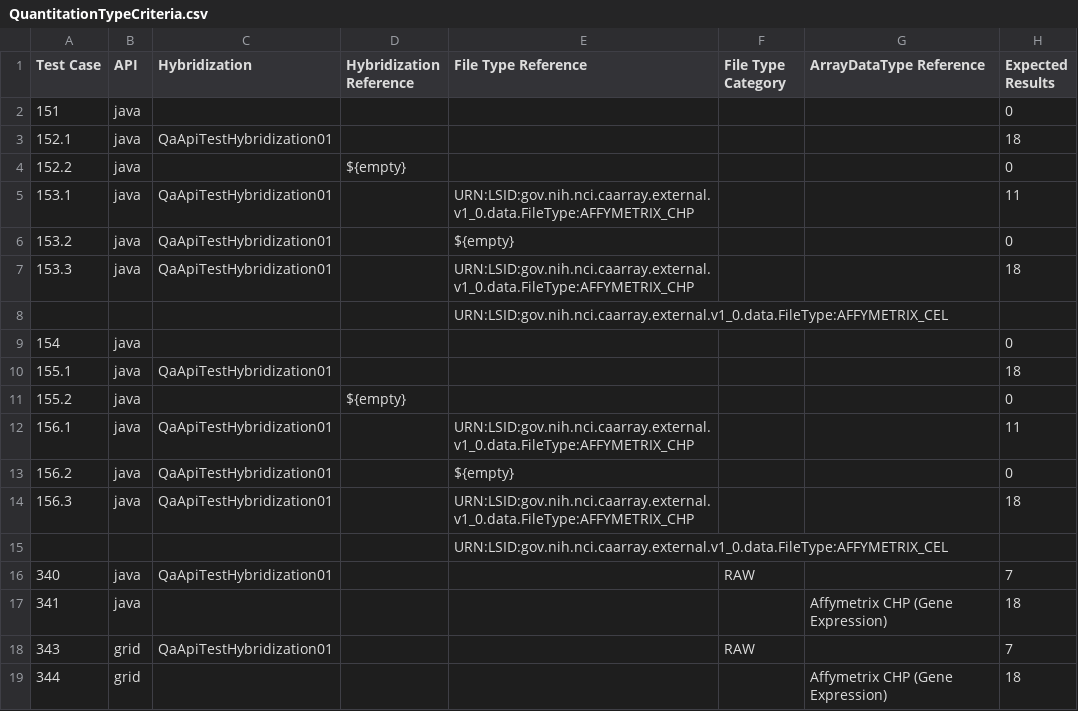
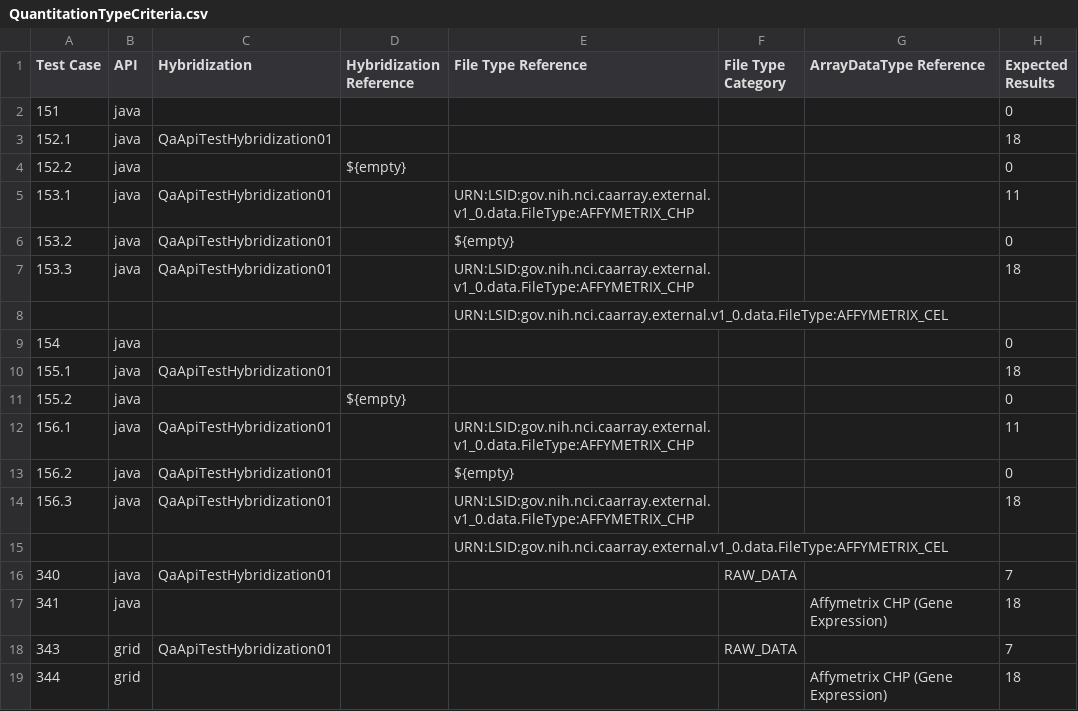
Before and after one commit to NCIP/caarray, a CSV file: qa/software/API_Test_Suite/config/QuantitationTypeCriteria.csv, drawn as a sheet.

Commit message:
Configuration updates.

```diff
--- a/qa/software/API_Test_Suite/config/QuantitationTypeCriteria.csv
+++ b/qa/software/API_Test_Suite/config/QuantitationTypeCriteria.csv
@@ -15,5 +15,5 @@ Test Case,API,Hybridization,Hybridization Reference,File Type Reference,File Typ
 ,,,,URN:LSID:gov.nih.nci.caarray.external.v1_0.data.FileType:AFFYMETRIX_CEL,,,
-340,java,QaApiTestHybridization01,,,RAW,,7
+340,java,QaApiTestHybridization01,,,RAW_DATA,,7
 341,java,,,,,Affymetrix CHP (Gene Expression),18
-343,grid,QaApiTestHybridization01,,,RAW,,7
+343,grid,QaApiTestHybridization01,,,RAW_DATA,,7
 344,grid,,,,,Affymetrix CHP (Gene Expression),18
```
Also changed, not shown: qa/software/API_Test_Suite/config/BiomaterialKeyword.csv, qa/software/API_Test_Suite/config/DataSet.csv, 1 other file.
